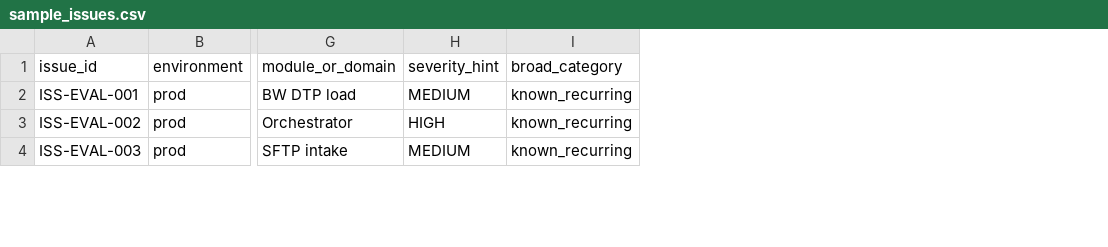
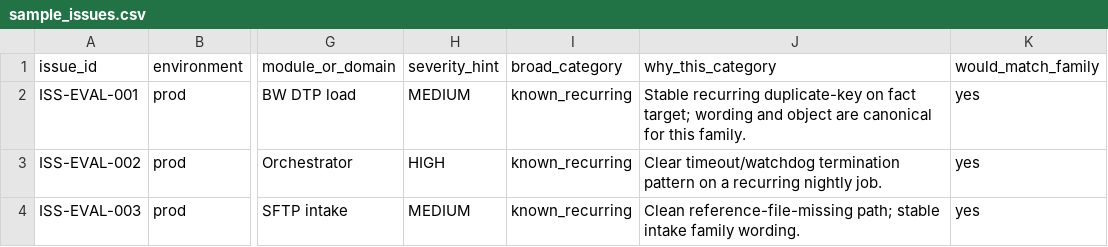
Before and after one commit to Ka-Chun-Ma/email-monitoring-triage-copilot, a CSV file: data/sample_issues.csv, drawn as a sheet; only a part is shown, gaps mark what is left out; the diff covers the shown part only; the diff names each change by its address in the sheet, - before the commit and + after, or states it on an @@ line.

```diff
--- a/data/sample_issues.csv
+++ b/data/sample_issues.csv
+column J (why_this_category), rows 2-4: Stable recurring duplicate-key on fact target; wording and object are canonical for this family. | Clear timeout/watchdog termination pattern on a recurring nightly job. | Clean reference-file-missing path; stable intake family wording.
+column K (would_match_family), rows 2-4: all yes
```
Also changed, not shown: 4 added rows and 4 edited cells elsewhere in this file, 6 other files.
